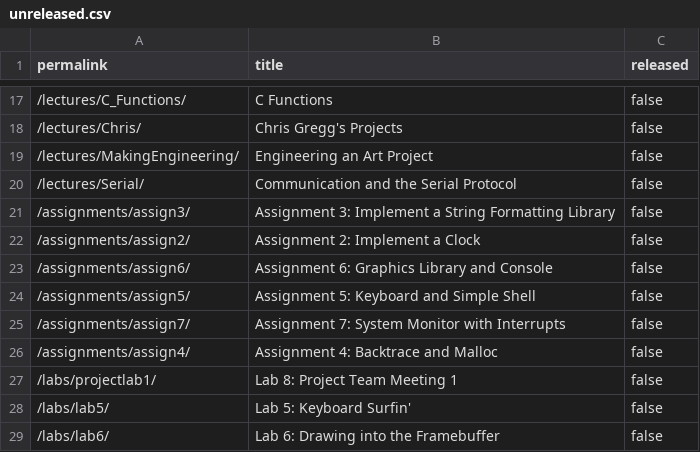
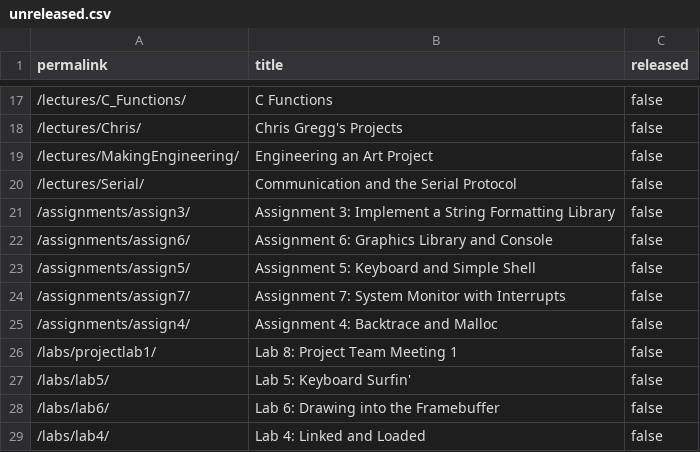
Before and after one commit to waitlamp/My_CS107e_Assignments, a CSV file: _data/unreleased.csv, drawn as a sheet; only a part is shown, gaps mark what is left out; the shorter side is filled out with more unchanged rows; the diff names each change by its address in the sheet, - before the commit and + after, or states it on an @@ line.

Commit message:
Merge pull request #350 from cs107e/assign2_update commit 0f0b1be0e49de67656bc14560825b30a3eed159b Author: mapauhernandez <63224977+mapauhernandez@users.noreply.github.com> Date:   Wed Oct 6 21:23:09 2021 -0700
    Merge pull request #350 from cs107e/assign2_update

    ready for release

```diff
--- a/_data/unreleased.csv
+++ b/_data/unreleased.csv
-row 22: /assignments/assign2/ | Assignment 2: Implement a Clock | false
```
Also changed, not shown: 2 other files.
